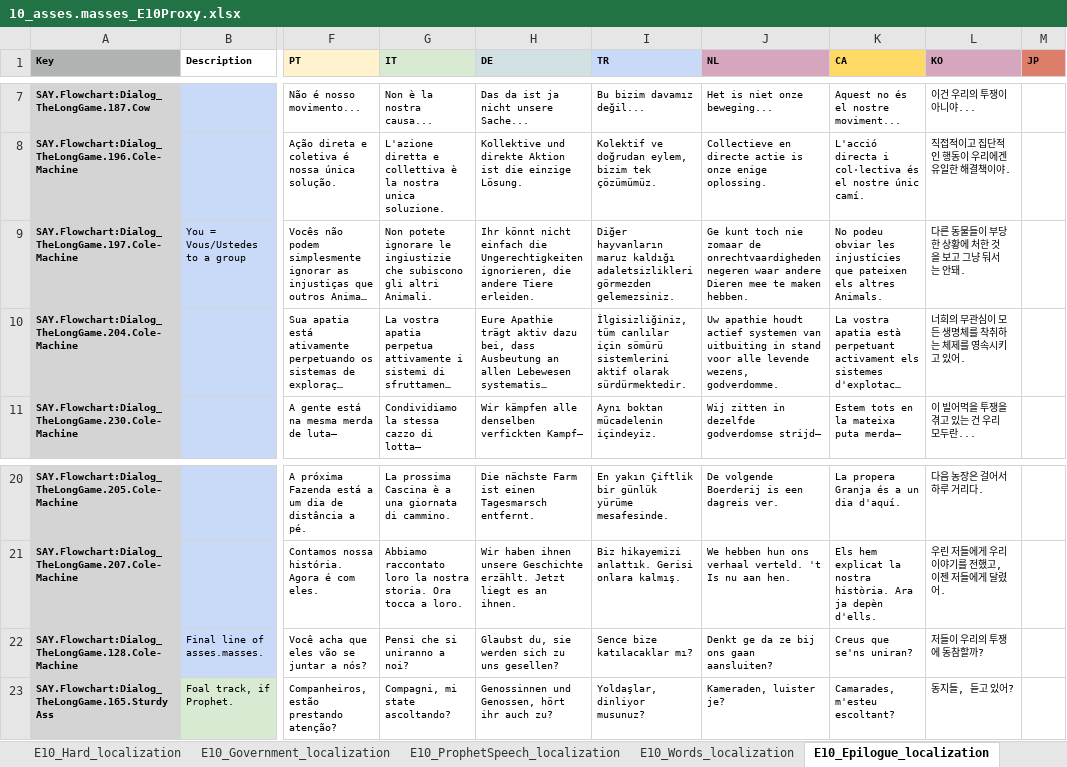
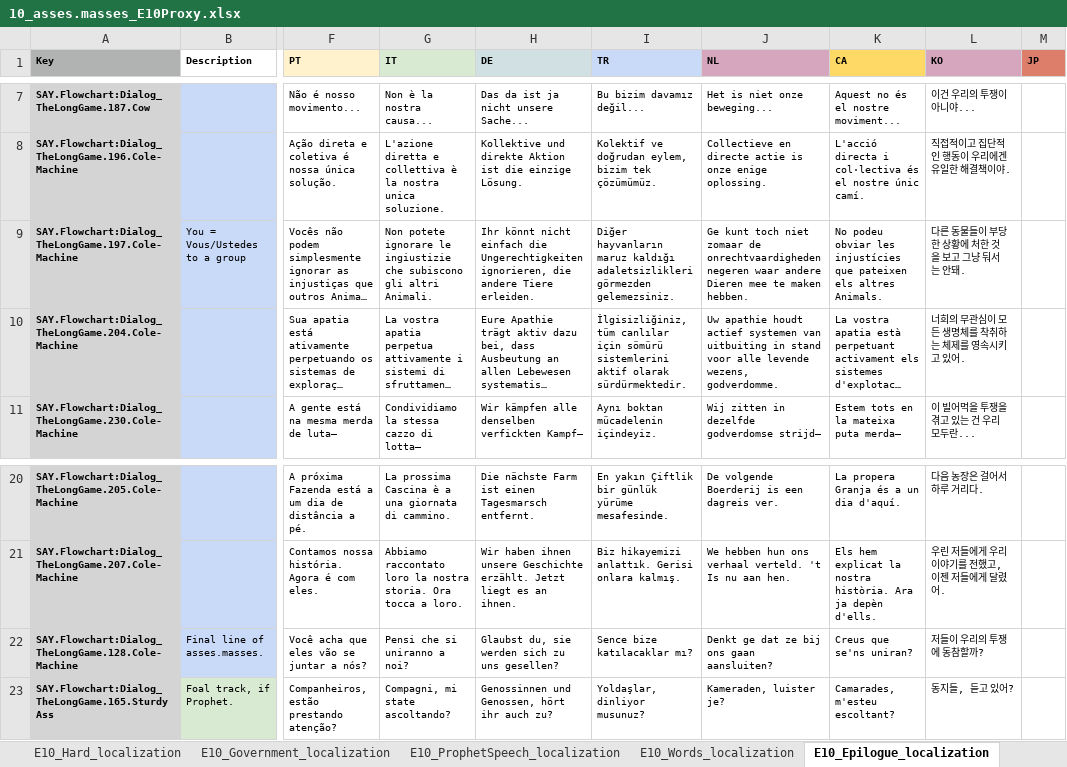
Before and after one commit to TomVDH/AM_FL_TRANS, an Excel workbook: excels/10_asses.masses_E10Proxy.xlsx, sheet E10_Epilogue_localization, drawn as a sheet; only a part is shown, gaps mark what is left out; long unchanged cells end in …; values as stored, in another font and other column widths than the file's, no borders; the diff names each change by its address in the sheet, - before the commit and + after, or states it on an @@ line.

```diff
--- a/excels/10_asses.masses_E10Proxy.xlsx (sheet E10_Epilogue_localization)
+++ b/excels/10_asses.masses_E10Proxy.xlsx (sheet E10_Epilogue_localization)
-J9 (NL): …kunt toch nie zomaar de…
+J9 (NL): …kunt toch niet zomaar de…
-J22 (NL): Denkt ge da ze bij ons gaan aansluiten?
+J22 (NL): Denkt ge dat ze bij ons gaan aansluiten?
```
Also changed, not shown: sheet E10_Government_localization, excels/9_asses.masses_E9Proxy.xlsx, 3 other files.
